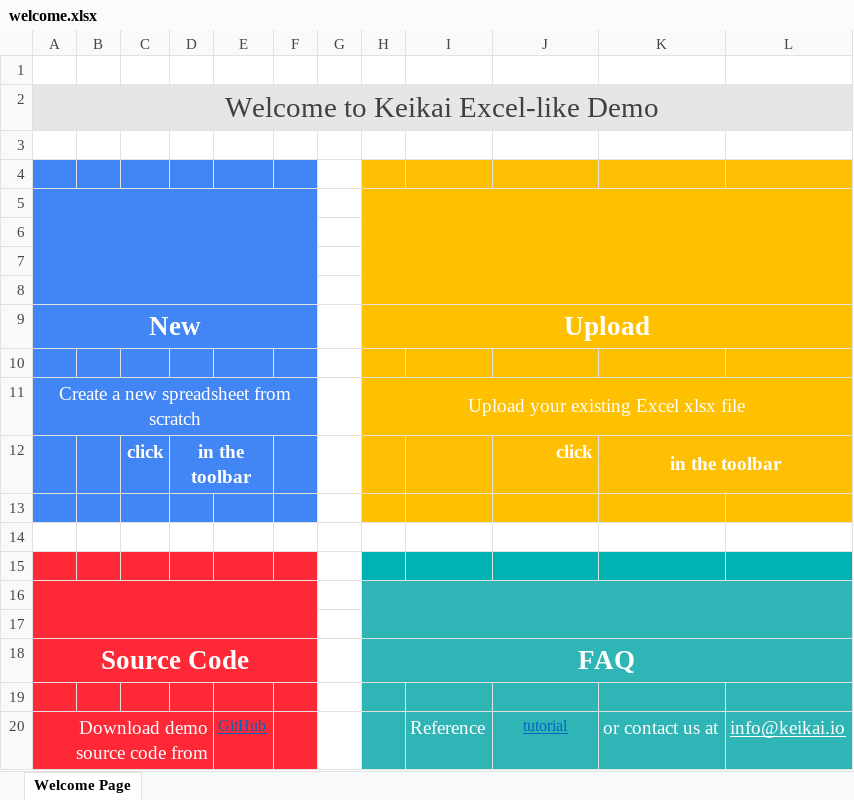
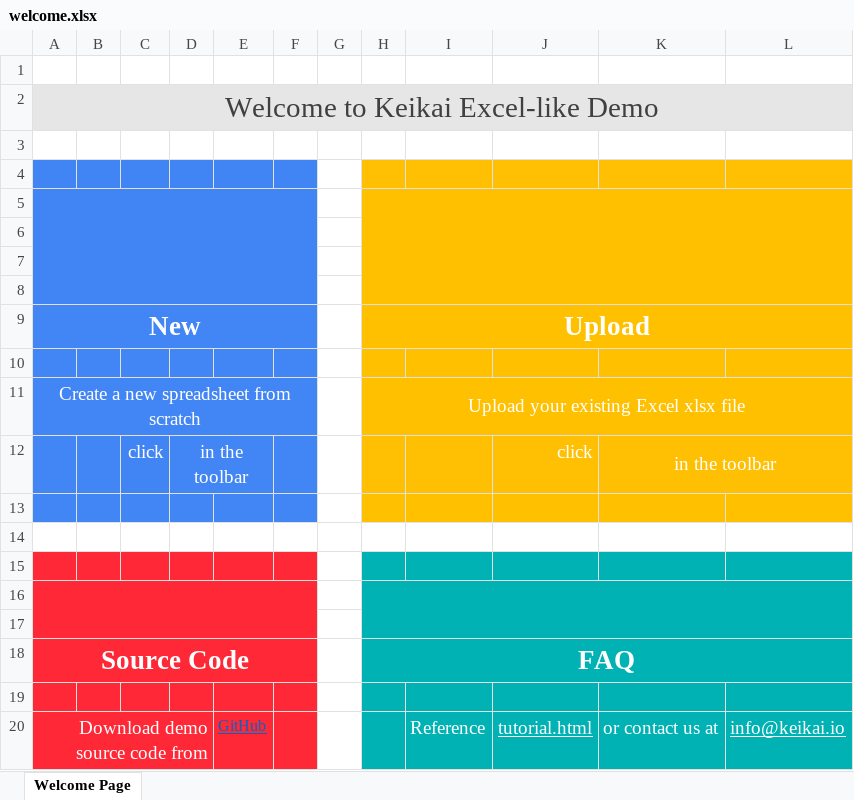
Before and after one commit to keikai/keikai-tutorial, an Excel workbook: src/main/webapp/WEB-INF/book/welcome.xlsx, sheet Welcome Page, drawn as a sheet; values as stored, in another font and other column widths than the file's, no borders; charts and pictures not drawn; the diff names each change by its address in the sheet, - before the commit and + after, or states it on an @@ line.

Commit message:
update welcome.xlsx for fonts

```diff
--- a/src/main/webapp/WEB-INF/book/welcome.xlsx (sheet Welcome Page)
+++ b/src/main/webapp/WEB-INF/book/welcome.xlsx (sheet Welcome Page)
-C12:D12 bold: on
+C12:D12 bold: off
-J12:K12 bold: on
+J12:K12 bold: off
-H16:L20 fill: #2FB5B6
+H16:L20 fill: #00B2B3
-J20: tutorial
+J20: tutorial.html
-J20 text colour: #0563C1
+J20 text colour: #FFFFFF, text size: larger
```
Also changed, not shown: charts or pictures.
